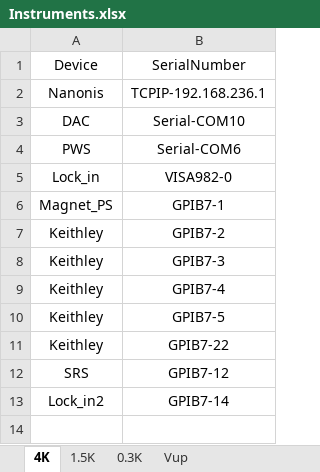
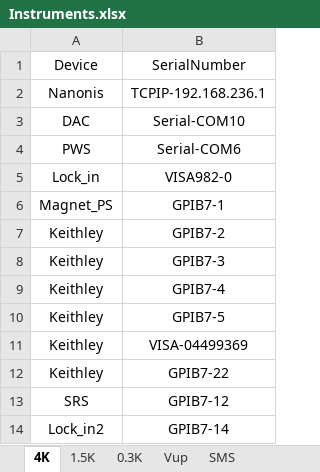
Before and after one commit to QIL123/nanonis-connect, an Excel workbook: Metadata/Instruments.xlsx, sheet 4K, drawn as a sheet; values as stored, in another font and other column widths than the file's, no borders; the diff names each change by its address in the sheet, - before the commit and + after, or states it on an @@ line.

```diff
--- a/Metadata/Instruments.xlsx (sheet 4K)
+++ b/Metadata/Instruments.xlsx (sheet 4K)
+sheet tab: SMS
+row 11: Keithley | VISA-04499369
```
Also changed, not shown: sheet 0.3K, Metadata/Helium Refill.xlsx, 8 other files.
